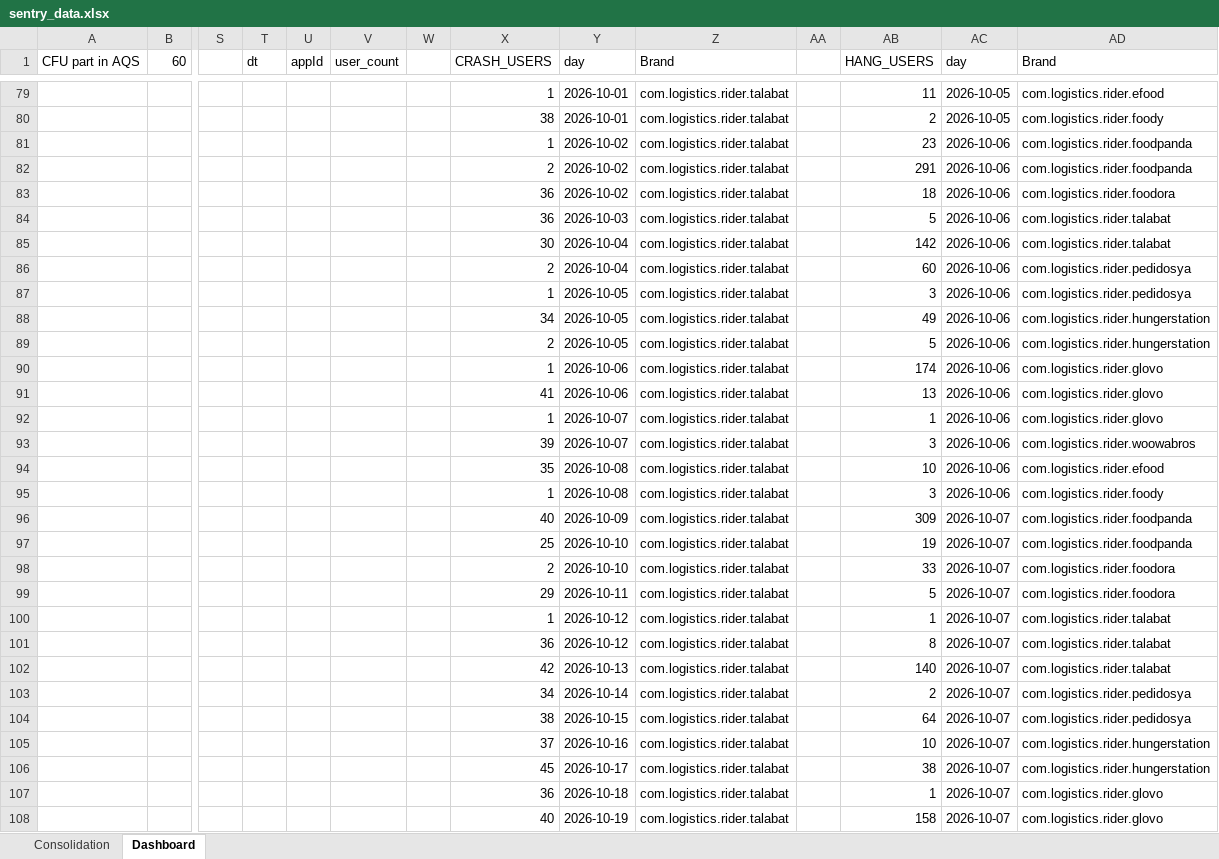
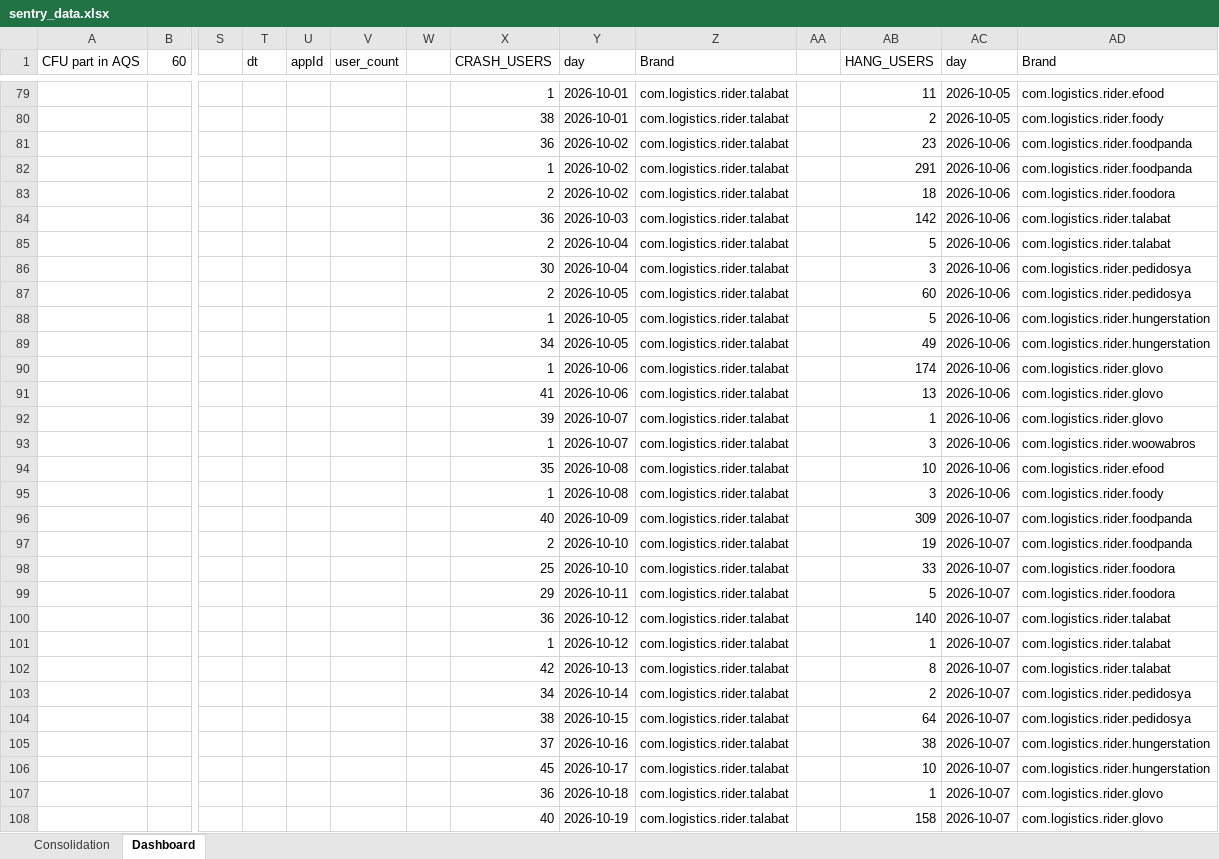
Before and after one commit to shilpa-bansal0401/rider-app-ios-reliability-dashboard, an Excel workbook: consolidation_report/sentry_data.xlsx, sheet Dashboard, drawn as a sheet; only a part is shown, gaps mark what is left out; values as stored, in another font and other column widths than the file's, no cell formats; removed rows and columns are numbered as before the commit, all else as after; rows hold the shown columns only; the diff covers the shown part only; the diff names each change by its address in the sheet, - before the commit and + after, or states it on an @@ line.

```diff
--- a/consolidation_report/sentry_data.xlsx (sheet Dashboard)
+++ b/consolidation_report/sentry_data.xlsx (sheet Dashboard)
-X81 (CRASH_USERS): 1
+X81 (CRASH_USERS): 36
-X82 (CRASH_USERS): 2
+X82 (CRASH_USERS): 1
-X83 (CRASH_USERS): 36
+X83 (CRASH_USERS): 2
-AB84 (HANG_USERS): 5
+AB84 (HANG_USERS): 142
+row 85:  |  |  |  |  |  |  | 2 | 2026-10-04 | com.logistics.rider.talabat |  | 5 | 2026-10-06 | com.logistics.rider.talabat
-AB86 (HANG_USERS): 142
+AB86 (HANG_USERS): 3
-AD86 (Brand): com.logistics.rider.talabat
+AD86 (Brand): com.logistics.rider.pedidosya
-Y87 (day): 2026-10-04
+Y87 (day): 2026-10-05
-AB88 (HANG_USERS): 3
+AB88 (HANG_USERS): 5
-AD88 (Brand): com.logistics.rider.pedidosya
+AD88 (Brand): com.logistics.rider.hungerstation
-row 89:  |  |  |  |  |  |  | 2 | 2026-10-05 | com.logistics.rider.talabat |  | 5 | 2026-10-06 | com.logistics.rider.hungerstation
-X92 (CRASH_USERS): 1
+X92 (CRASH_USERS): 39
-X93 (CRASH_USERS): 39
+X93 (CRASH_USERS): 1
-X97 (CRASH_USERS): 25
+X97 (CRASH_USERS): 2
-X98 (CRASH_USERS): 2
+X98 (CRASH_USERS): 25
+row 100:  |  |  |  |  |  |  | 36 | 2026-10-12 | com.logistics.rider.talabat |  | 140 | 2026-10-07 | com.logistics.rider.talabat
-row 101:  |  |  |  |  |  |  | 36 | 2026-10-12 | com.logistics.rider.talabat |  | 8 | 2026-10-07 | com.logistics.rider.talabat
-AB102 (HANG_USERS): 140
+AB102 (HANG_USERS): 8
-AB105 (HANG_USERS): 10
+AB105 (HANG_USERS): 38
-AB106 (HANG_USERS): 38
+AB106 (HANG_USERS): 10
```
Also changed, not shown: 2 added rows, 2 removed rows, 8 moved rows and 131 edited cells elsewhere in this sheet, cell formats, 2 other files.
